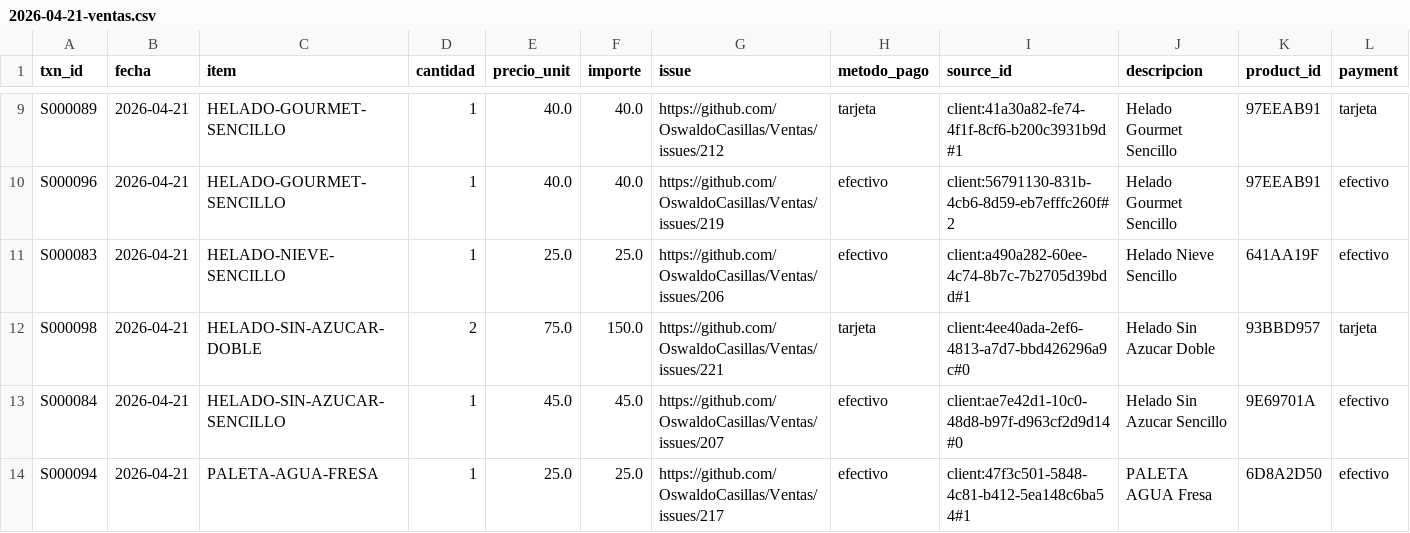
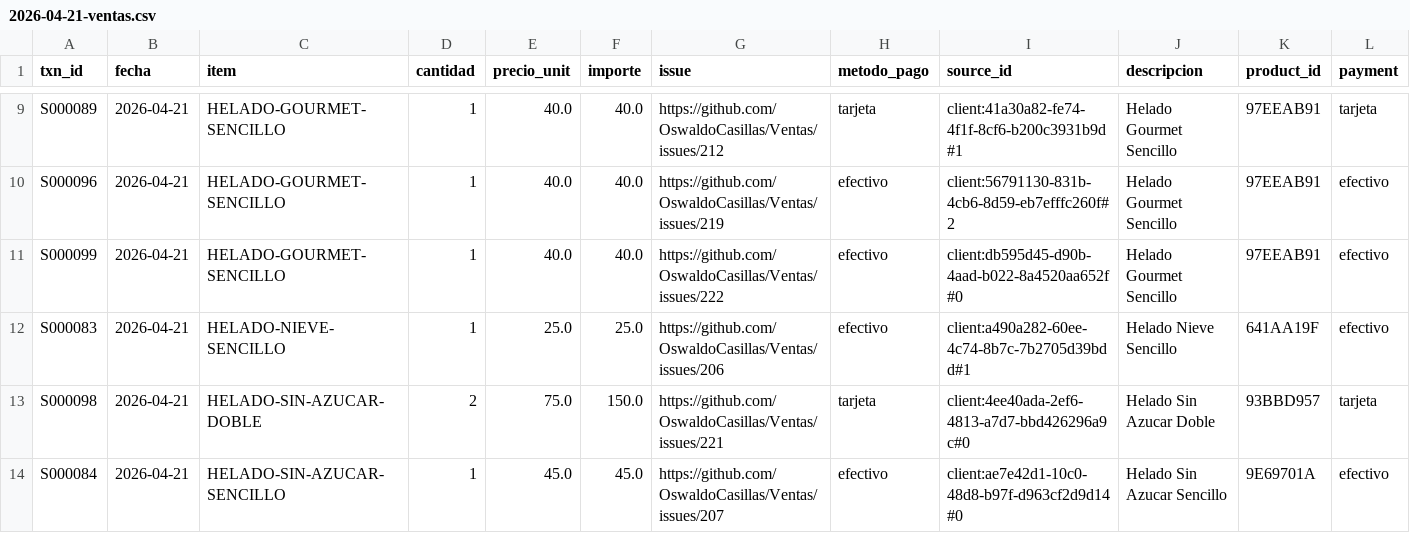
Before and after one commit to OswaldoCasillas/Ventas, a CSV file: docs/diario/2026-04-21-ventas.csv, drawn as a sheet; only a part is shown, gaps mark what is left out; the shorter side is filled out with more unchanged rows; the diff names each change by its address in the sheet, - before the commit and + after, or states it on an @@ line.

```diff
--- a/docs/diario/2026-04-21-ventas.csv
+++ b/docs/diario/2026-04-21-ventas.csv
+row 11: S000099 | 2026-04-21 | HELADO-GOURMET-SENCILLO | 1 | 40.0 | 40.0 | https://github.com/OswaldoCasillas/Ventas/issues/222 | efectivo | client:db595d45-d90b-4aad-b022-8a4520aa652f#0 | Helado Gourmet Sencillo | 97EEAB91 | efectivo
```
Also changed, not shown: data/inventory.csv, data/processed_events.csv, 7 other files.
